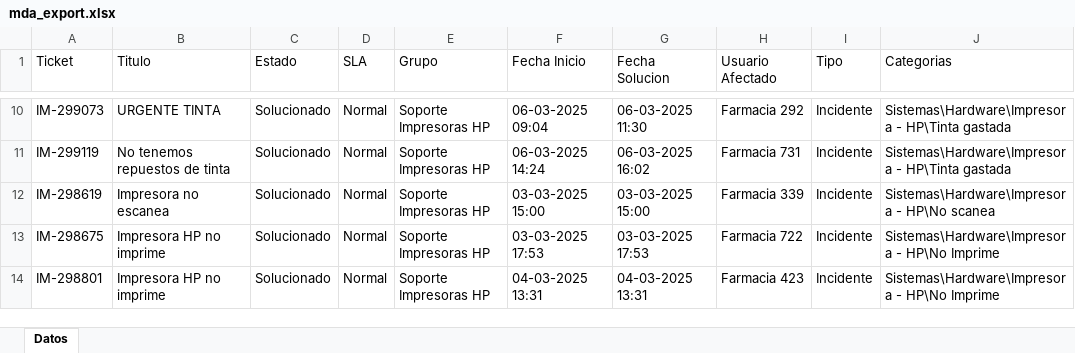
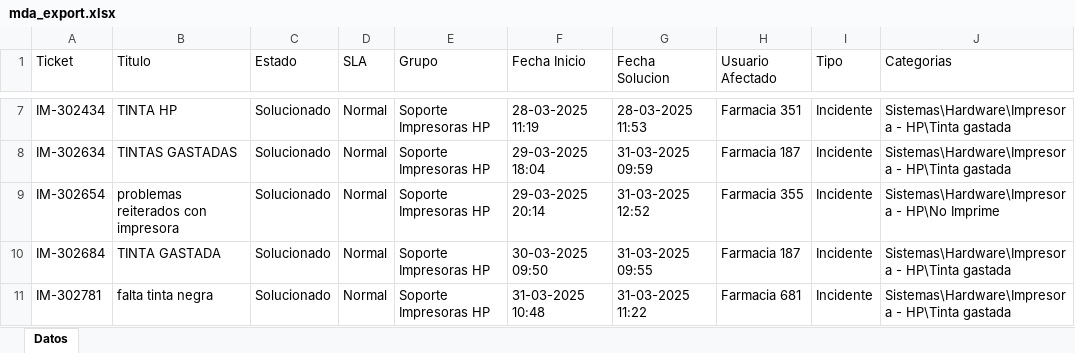
Before and after one commit to QuixoticAlter/Reportify, an Excel workbook: FASA/files/mda_export.xlsx, sheet Datos, drawn as a sheet; only a part is shown, gaps mark what is left out; values as stored, in another font and other column widths than the file's, no borders; addresses are those after the commit; the diff covers the shown part only; the diff names each change by its address in the sheet, - before the commit and + after, or states it on an @@ line.

```diff
--- a/FASA/files/mda_export.xlsx (sheet Datos)
+++ b/FASA/files/mda_export.xlsx (sheet Datos)
-A7 (Ticket): IM-299073
+A7 (Ticket): IM-302434
-B7 (Titulo): URGENTE TINTA
+B7 (Titulo): TINTA HP
-F7 (Fecha Inicio): 06-03-2025 09:04
+F7 (Fecha Inicio): 28-03-2025 11:19
-G7 (Fecha Solucion): 06-03-2025 11:30
+G7 (Fecha Solucion): 28-03-2025 11:53
-H7 (Usuario Afectado): Farmacia 292
+H7 (Usuario Afectado): Farmacia 351
-A8 (Ticket): IM-299119
+A8 (Ticket): IM-302634
-B8 (Titulo): No tenemos repuestos de tinta
+B8 (Titulo): TINTAS GASTADAS
-F8 (Fecha Inicio): 06-03-2025 14:24
+F8 (Fecha Inicio): 29-03-2025 18:04
-G8 (Fecha Solucion): 06-03-2025 16:02
+G8 (Fecha Solucion): 31-03-2025 09:59
-H8 (Usuario Afectado): Farmacia 731
+H8 (Usuario Afectado): Farmacia 187
-A9 (Ticket): IM-298619
+A9 (Ticket): IM-302654
-B9 (Titulo): Impresora no escanea
+B9 (Titulo): problemas reiterados con impresora
-F9 (Fecha Inicio): 03-03-2025 15:00
+F9 (Fecha Inicio): 29-03-2025 20:14
-G9 (Fecha Solucion): 03-03-2025 15:00
+G9 (Fecha Solucion): 31-03-2025 12:52
-H9 (Usuario Afectado): Farmacia 339
+H9 (Usuario Afectado): Farmacia 355
-J9 (Categorias): Sistemas\Hardware\Impresora - HP\No scanea
+J9 (Categorias): Sistemas\Hardware\Impresora - HP\No Imprime
-A10 (Ticket): IM-298675
+A10 (Ticket): IM-302684
-B10 (Titulo): Impresora HP no imprime
+B10 (Titulo): TINTA GASTADA
-F10 (Fecha Inicio): 03-03-2025 17:53
+F10 (Fecha Inicio): 30-03-2025 09:50
-G10 (Fecha Solucion): 03-03-2025 17:53
+G10 (Fecha Solucion): 31-03-2025 09:55
-H10 (Usuario Afectado): Farmacia 722
+H10 (Usuario Afectado): Farmacia 187
-J10:J11 (Categorias): Sistemas\Hardware\Impresora - HP\No Imprime
+J10:J11 (Categorias): Sistemas\Hardware\Impresora - HP\Tinta gastada
-A11 (Ticket): IM-298801
+A11 (Ticket): IM-302781
-B11 (Titulo): Impresora HP no imprime
+B11 (Titulo): falta tinta negra
-F11 (Fecha Inicio): 04-03-2025 13:31
+F11 (Fecha Inicio): 31-03-2025 10:48
-G11 (Fecha Solucion): 04-03-2025 13:31
+G11 (Fecha Solucion): 31-03-2025 11:22
-H11 (Usuario Afectado): Farmacia 423
+H11 (Usuario Afectado): Farmacia 681
```
Also changed, not shown: 62 added rows, 9 removed rows and 34 edited cells elsewhere in this sheet, FASA/files/consumable_levels.xlsx, FASA/files/inventario.xlsx, 24 other files.
